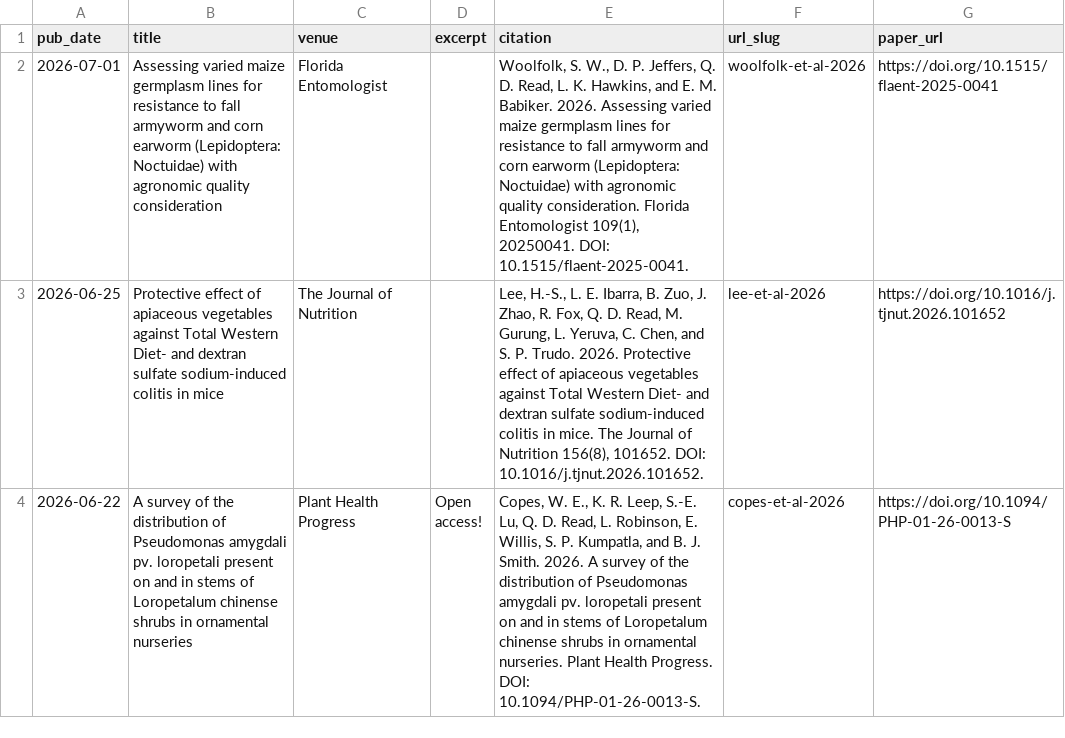
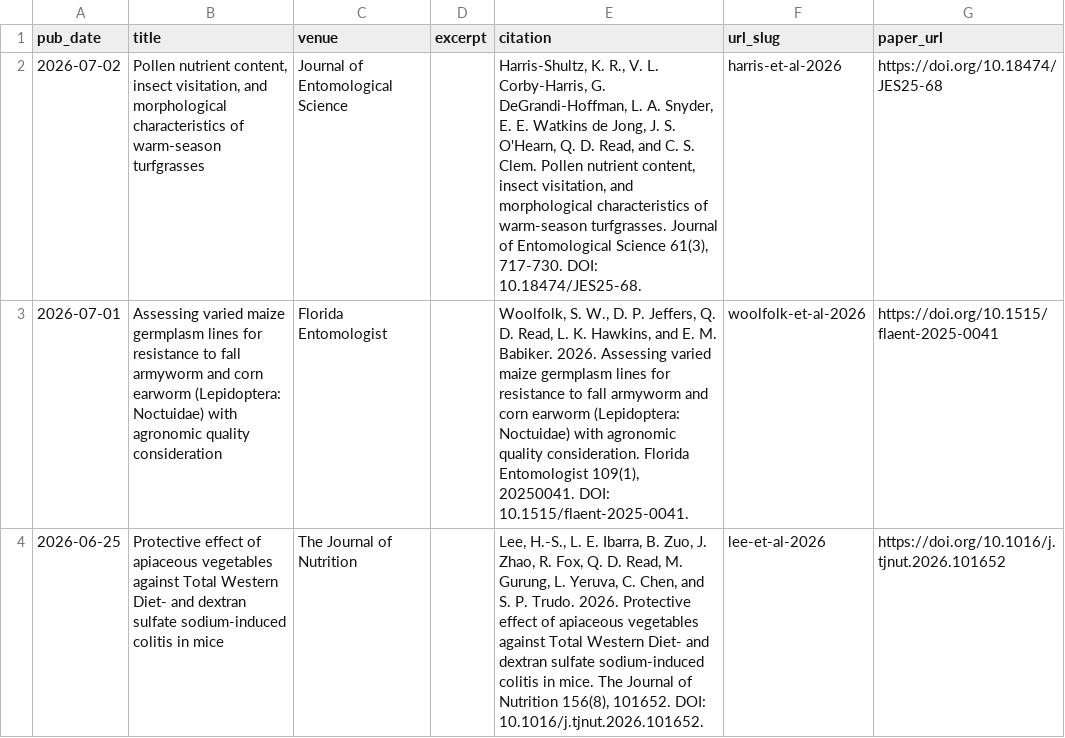
Before and after one commit to qdread/qdread.github.io, a TSV file: markdown_generator/publications.tsv, drawn as a sheet; only a part is shown; the shorter side is filled out with more unchanged rows.

```diff
--- a/markdown_generator/publications.tsv
+++ b/markdown_generator/publications.tsv
@@ -1,2 +1,3 @@
 pub_date	title	venue	excerpt	citation	url_slug	paper_url
+2026-07-02	Pollen nutrient content, insect visitation, and morphological characteristics of warm-season turfgrasses	Journal of Entomological Science		"Harris-Shultz, K. R., V. L. Corby-Harris, G. DeGrandi-Hoffman, L. A. Snyder, E. E. Watkins de Jong, J. S. O'Hearn, Q. D. Read, and C. S. Clem. Pollen nutrient content, insect visitation, and morphological characteristics of warm-season turfgrasses. Journal of Entomological Science 61(3), 717-730. DOI: 10.18474/JES25-68."	harris-et-al-2026	https://doi.org/10.18474/JES25-68
 2026-07-01	Assessing varied maize germplasm lines for resistance to fall armyworm and corn earworm (Lepidoptera: Noctuidae) with agronomic quality consideration	Florida Entomologist		"Woolfolk, S. W., D. P. Jeffers, Q. D. Read, L. K. Hawkins, and E. M. Babiker. 2026. Assessing varied maize germplasm lines for resistance to fall armyworm and corn earworm (Lepidoptera: Noctuidae) with agronomic quality consideration. Florida Entomologist 109(1), 20250041. DOI: 10.1515/flaent-2025-0041."	woolfolk-et-al-2026	https://doi.org/10.1515/flaent-2025-0041
```
Also changed, not shown: 2 other files.
